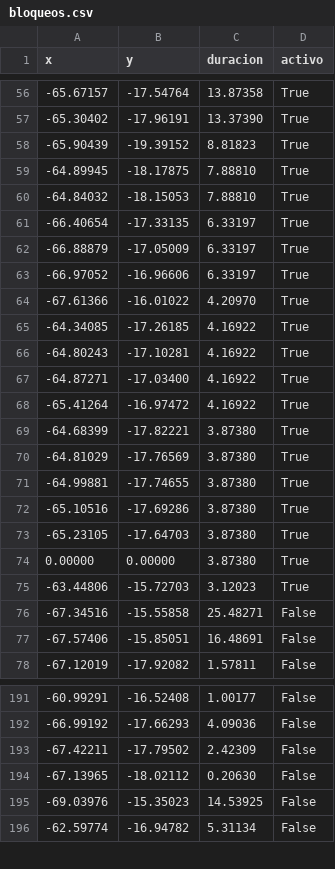
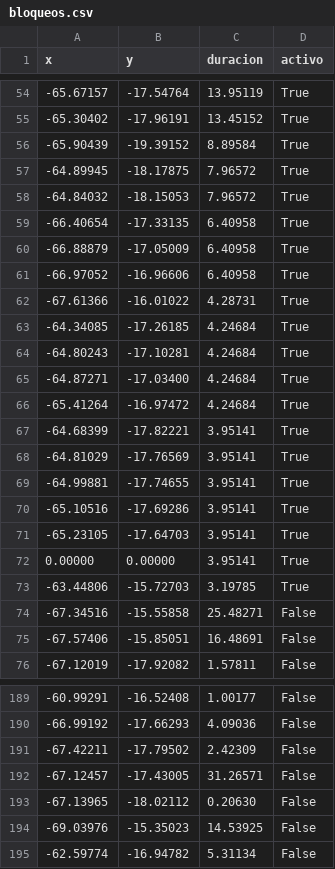
Before and after one commit to mauforonda/pobreza_bloqueos, a CSV file: static/bloqueos.csv, drawn as a sheet; only a part is shown, gaps mark what is left out; the diff covers the shown part only.

```diff
--- a/static/bloqueos.csv
+++ b/static/bloqueos.csv
@@ -56,21 +54,21 @@ x,y,duracion,activo
--65.67157,-17.54764,13.87358,True
--65.30402,-17.96191,13.37390,True
--65.90439,-19.39152,8.81823,True
--64.89945,-18.17875,7.88810,True
--64.84032,-18.15053,7.88810,True
--66.40654,-17.33135,6.33197,True
--66.88879,-17.05009,6.33197,True
--66.97052,-16.96606,6.33197,True
--67.61366,-16.01022,4.20970,True
--64.34085,-17.26185,4.16922,True
--64.80243,-17.10281,4.16922,True
--64.87271,-17.03400,4.16922,True
--65.41264,-16.97472,4.16922,True
--64.68399,-17.82221,3.87380,True
--64.81029,-17.76569,3.87380,True
--64.99881,-17.74655,3.87380,True
--65.10516,-17.69286,3.87380,True
--65.23105,-17.64703,3.87380,True
-0.00000,0.00000,3.87380,True
--63.44806,-15.72703,3.12023,True
+-65.67157,-17.54764,13.95119,True
+-65.30402,-17.96191,13.45152,True
+-65.90439,-19.39152,8.89584,True
+-64.89945,-18.17875,7.96572,True
+-64.84032,-18.15053,7.96572,True
+-66.40654,-17.33135,6.40958,True
+-66.88879,-17.05009,6.40958,True
+-66.97052,-16.96606,6.40958,True
+-67.61366,-16.01022,4.28731,True
+-64.34085,-17.26185,4.24684,True
+-64.80243,-17.10281,4.24684,True
+-64.87271,-17.03400,4.24684,True
+-65.41264,-16.97472,4.24684,True
+-64.68399,-17.82221,3.95141,True
+-64.81029,-17.76569,3.95141,True
+-64.99881,-17.74655,3.95141,True
+-65.10516,-17.69286,3.95141,True
+-65.23105,-17.64703,3.95141,True
+0.00000,0.00000,3.95141,True
+-63.44806,-15.72703,3.19785,True
 -67.34516,-15.55858,25.48271,False
@@ -193,2 +191,3 @@ x,y,duracion,activo
 -67.42211,-17.79502,2.42309,False
+-67.12457,-17.43005,31.26571,False
 -67.13965,-18.02112,0.20630,False
```
Also changed, not shown: 1 added row, 2 removed rows and 52 edited cells elsewhere in this file.
